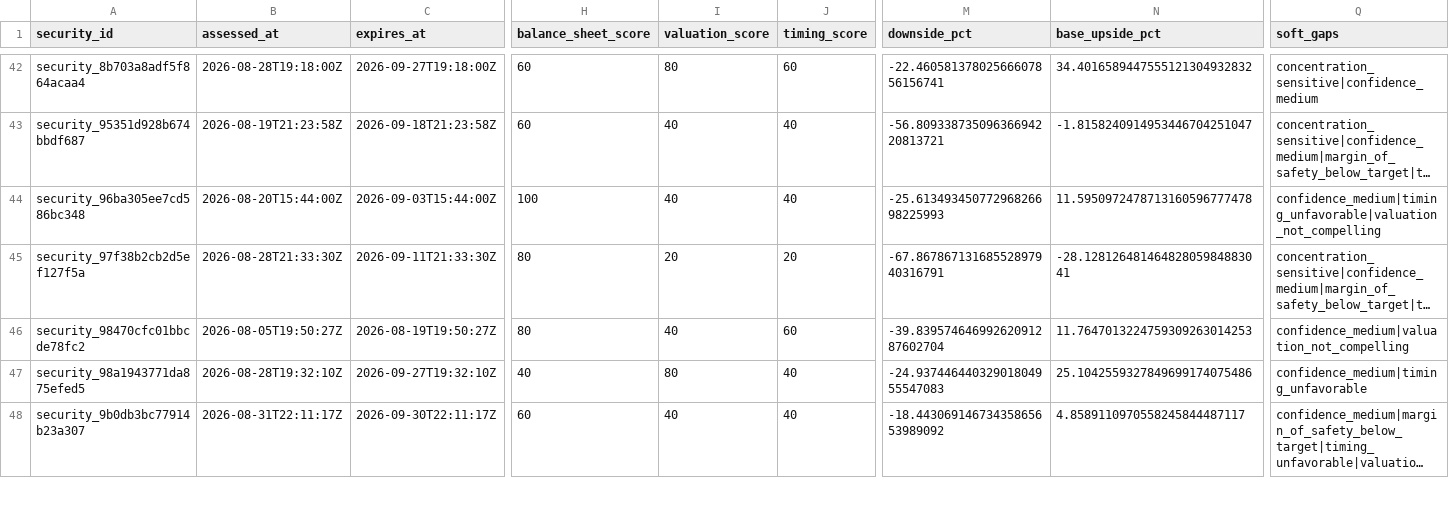
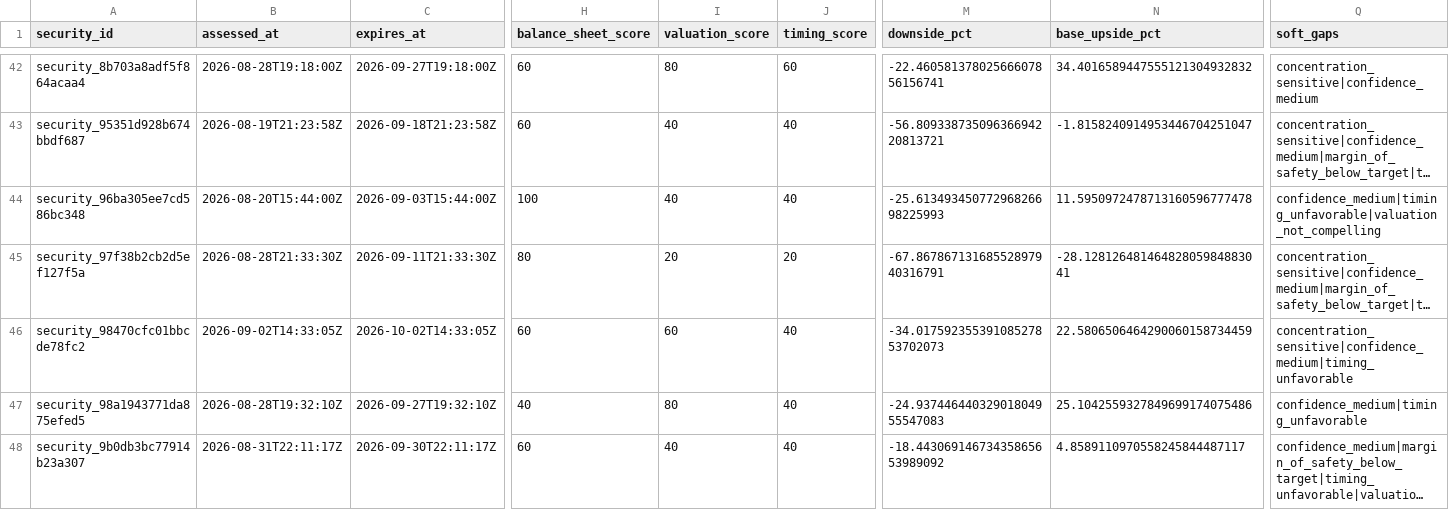
Before and after one commit to Kabutojira/PaperTrader, a CSV file: data/tables/security_assessments.csv, drawn as a sheet; only a part is shown, gaps mark what is left out; long unchanged cells end in …; the diff covers the shown part only; the diff names each change by its address in the sheet, - before the commit and + after, or states it on an @@ line.

```diff
--- a/data/tables/security_assessments.csv
+++ b/data/tables/security_assessments.csv
-B46 (assessed_at): 2026-08-05T19:50:27Z
+B46 (assessed_at): 2026-09-02T14:33:05Z
-C46 (expires_at): 2026-08-19T19:50:27Z
+C46 (expires_at): 2026-10-02T14:33:05Z
-H46 (balance_sheet_score): 80
+H46 (balance_sheet_score): 60
-I46 (valuation_score): 40
+I46 (valuation_score): 60
-J46 (timing_score): 60
+J46 (timing_score): 40
-M46 (downside_pct): -39.83957464699262091287602704
+M46 (downside_pct): -34.01759235539108527853702073
-N46 (base_upside_pct): 11.7647013224759309263014253
+N46 (base_upside_pct): 22.5806506464290060158734459
-Q46 (soft_gaps): confidence_medium|valuation_not_compelling
+Q46 (soft_gaps): concentration_sensitive|confidence_medium|timing_unfavorable
```
Also changed, not shown: 26 edited cells elsewhere in this file, data/operations/operations_TODO.csv, data/operations/operations_history.csv, 25 other files.
